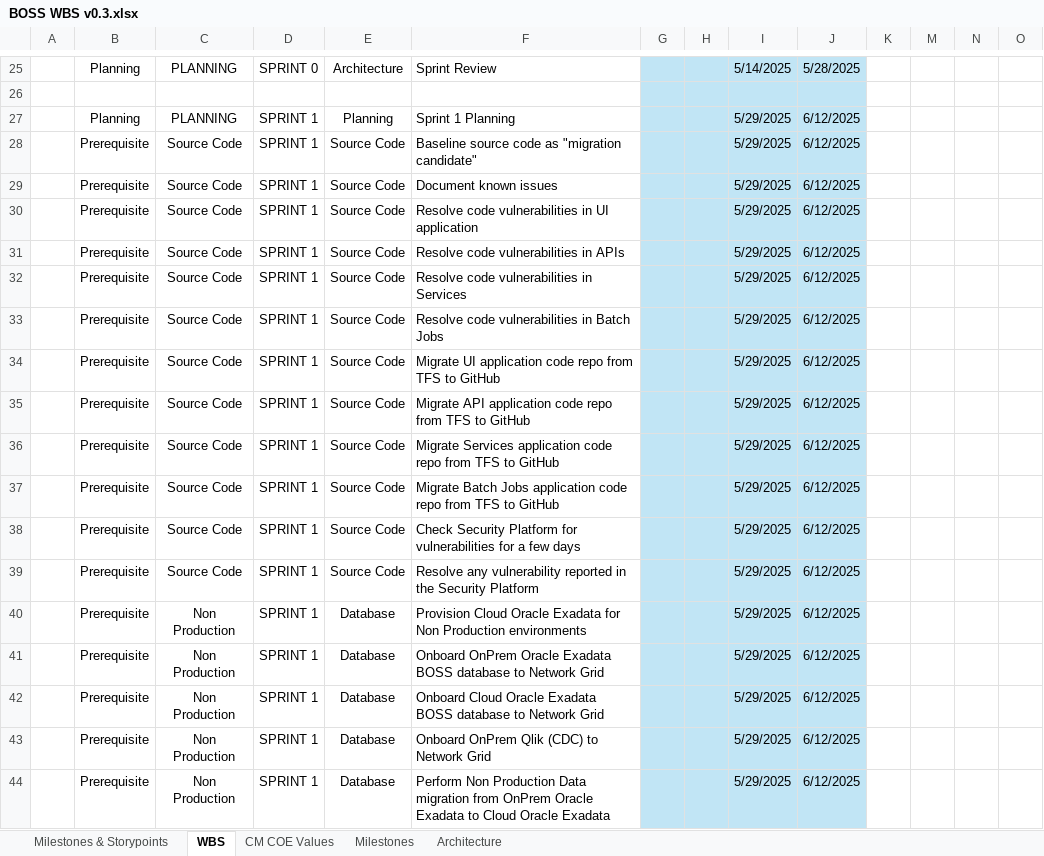
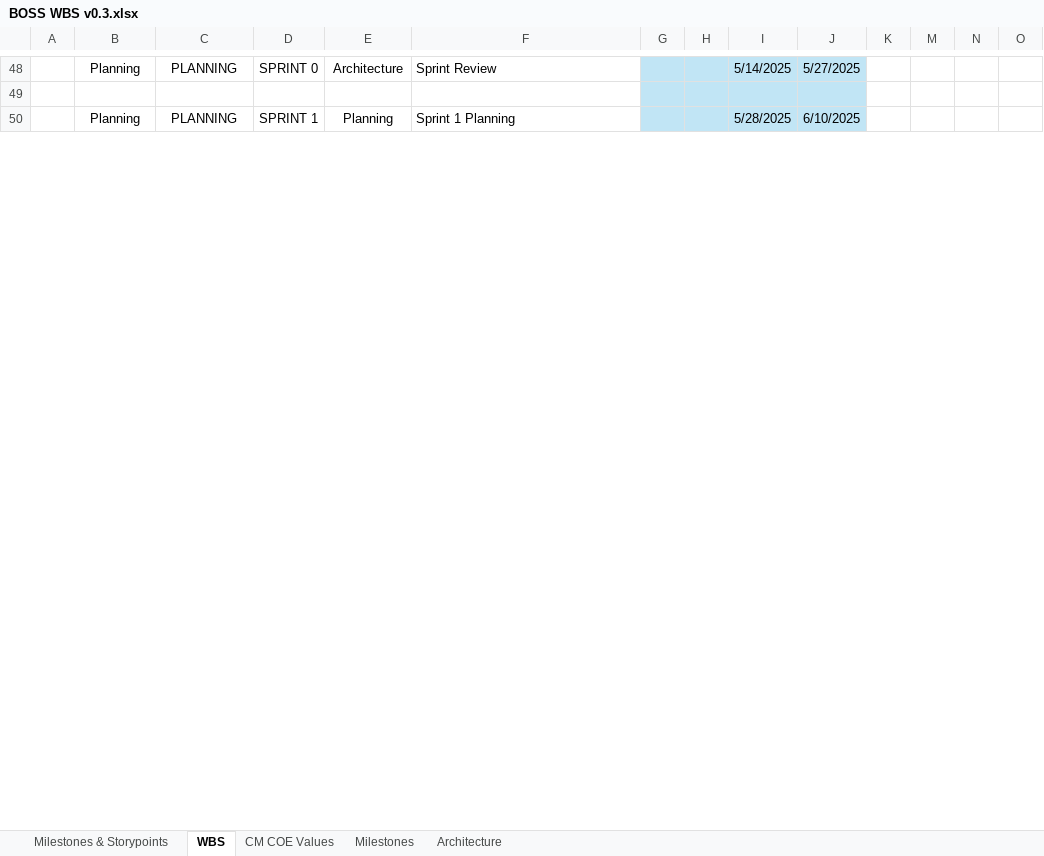
Before and after one commit to soundarcd/fx, an Excel workbook: Boss/BOSS WBS v0.3.xlsx, sheet WBS, drawn as a sheet; only a part is shown, gaps mark what is left out; values as stored, in another font and other column widths than the file's, no borders; conditional formats not drawn; removed rows and columns are numbered as before the commit, all else as after; rows hold the shown columns only; the diff covers the shown part only; the diff names each change by its address in the sheet, - before the commit and + after, or states it on an @@ line.

```diff
--- a/Boss/BOSS WBS v0.3.xlsx (sheet WBS)
+++ b/Boss/BOSS WBS v0.3.xlsx (sheet WBS)
-J48: 5/28/2025
+J48: 5/27/2025
-I50: 5/29/2025
+I50: 5/28/2025
-J50: 6/12/2025
+J50: 6/10/2025
-row 28:  | Prerequisite | Source Code | SPRINT 1 | Source Code | Baseline source code as "migration candidate" |  |  | 5/29/2025 | 6/12/2025
-row 29:  | Prerequisite | Source Code | SPRINT 1 | Source Code | Document known issues |  |  | 5/29/2025 | 6/12/2025
-row 30:  | Prerequisite | Source Code | SPRINT 1 | Source Code | Resolve code vulnerabilities in UI application |  |  | 5/29/2025 | 6/12/2025
-row 31:  | Prerequisite | Source Code | SPRINT 1 | Source Code | Resolve code vulnerabilities in APIs |  |  | 5/29/2025 | 6/12/2025
-row 32:  | Prerequisite | Source Code | SPRINT 1 | Source Code | Resolve code vulnerabilities in Services |  |  | 5/29/2025 | 6/12/2025
-row 33:  | Prerequisite | Source Code | SPRINT 1 | Source Code | Resolve code vulnerabilities in Batch Jobs |  |  | 5/29/2025 | 6/12/2025
-row 34:  | Prerequisite | Source Code | SPRINT 1 | Source Code | Migrate UI application code repo from TFS to GitHub |  |  | 5/29/2025 | 6/12/2025
-row 35:  | Prerequisite | Source Code | SPRINT 1 | Source Code | Migrate API application code repo from TFS to GitHub |  |  | 5/29/2025 | 6/12/2025
-row 36:  | Prerequisite | Source Code | SPRINT 1 | Source Code | Migrate Services application code repo from TFS to GitHub |  |  | 5/29/2025 | 6/12/2025
-row 37:  | Prerequisite | Source Code | SPRINT 1 | Source Code | Migrate Batch Jobs application code repo from TFS to GitHub |  |  | 5/29/2025 | 6/12/2025
-row 38:  | Prerequisite | Source Code | SPRINT 1 | Source Code | Check Security Platform for vulnerabilities for a few days |  |  | 5/29/2025 | 6/12/2025
-row 39:  | Prerequisite | Source Code | SPRINT 1 | Source Code | Resolve any vulnerability reported in the Security Platform |  |  | 5/29/2025 | 6/12/2025
-row 40:  | Prerequisite | Non Production | SPRINT 1 | Database | Provision Cloud Oracle Exadata for Non Production environments |  |  | 5/29/2025 | 6/12/2025
-row 41:  | Prerequisite | Non Production | SPRINT 1 | Database | Onboard OnPrem Oracle Exadata BOSS database to Network Grid |  |  | 5/29/2025 | 6/12/2025
-row 42:  | Prerequisite | Non Production | SPRINT 1 | Database | Onboard Cloud Oracle Exadata BOSS database to Network Grid |  |  | 5/29/2025 | 6/12/2025
-row 43:  | Prerequisite | Non Production | SPRINT 1 | Database | Onboard OnPrem Qlik (CDC) to Network Grid |  |  | 5/29/2025 | 6/12/2025
-row 44:  | Prerequisite | Non Production | SPRINT 1 | Database | Perform Non Production Data migration from OnPrem Oracle Exadata to Cloud Oracle Exadata |  |  | 5/29/2025 | 6/12/2025
```
Also changed, not shown: other rows of this sheet, sheet Milestones & Storypoints, sheet Milestones.
